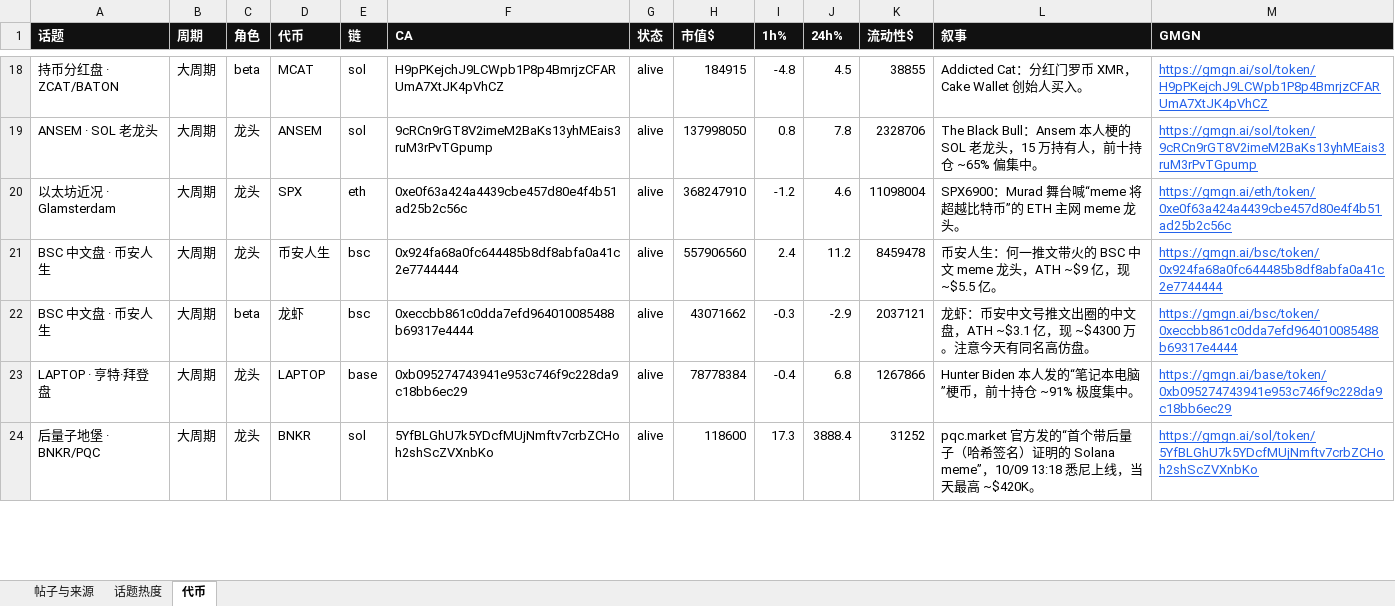
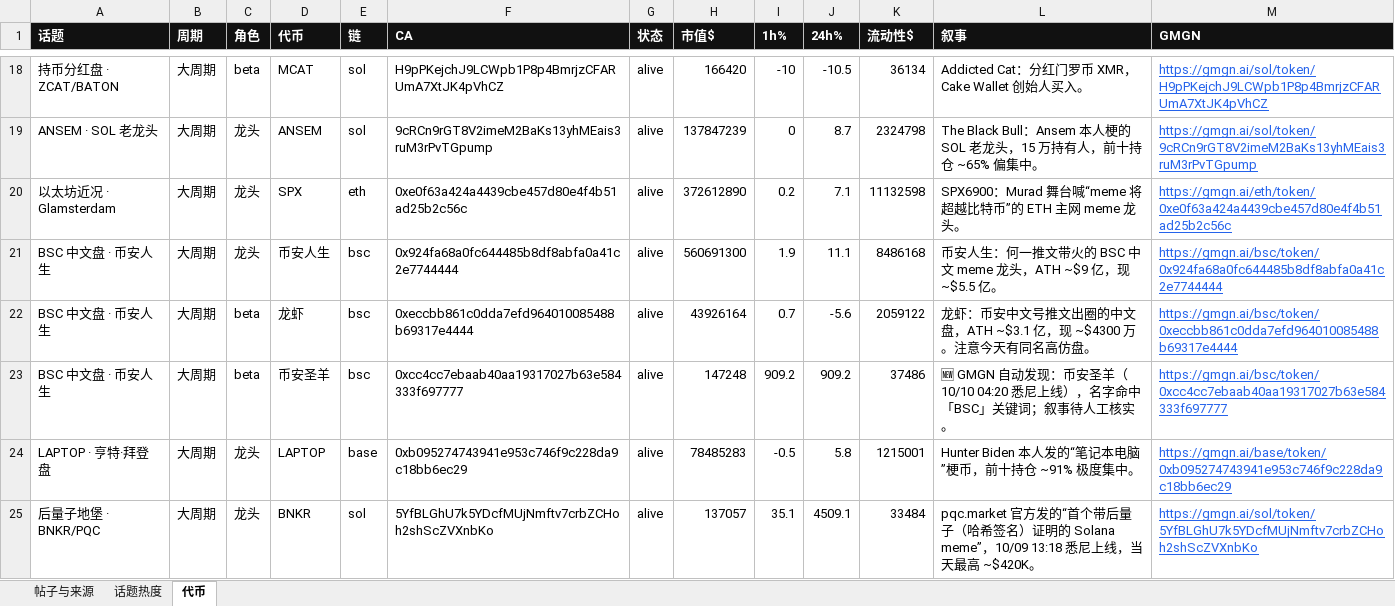
Before and after one commit to KiddyaKid/alpha-dashboard, an Excel workbook: posts.xlsx, sheet 代币, drawn as a sheet; only a part is shown, gaps mark what is left out; values as stored, in another font and other column widths than the file's, no borders; addresses are those after the commit; the diff covers the shown part only; the diff names each change by its address in the sheet, - before the commit and + after, or states it on an @@ line.

Commit message:
tokens 10/10 05:12

```diff
--- a/posts.xlsx (sheet 代币)
+++ b/posts.xlsx (sheet 代币)
-H18 (市值$): 184915
+H18 (市值$): 166420
-I18 (1h%): -4.8
+I18 (1h%): -10
-J18 (24h%): 4.5
+J18 (24h%): -10.5
-K18 (流动性$): 38855
+K18 (流动性$): 36134
-H19 (市值$): 137998050
+H19 (市值$): 137847239
-I19 (1h%): 0.8
+I19 (1h%): 0
-J19 (24h%): 7.8
+J19 (24h%): 8.7
-K19 (流动性$): 2328706
+K19 (流动性$): 2324798
-H20 (市值$): 368247910
+H20 (市值$): 372612890
-I20 (1h%): -1.2
+I20 (1h%): 0.2
-J20 (24h%): 4.6
+J20 (24h%): 7.1
-K20 (流动性$): 11098004
+K20 (流动性$): 11132598
-H21 (市值$): 557906560
+H21 (市值$): 560691300
-I21 (1h%): 2.4
+I21 (1h%): 1.9
-J21 (24h%): 11.2
+J21 (24h%): 11.1
-K21 (流动性$): 8459478
+K21 (流动性$): 8486168
-H22 (市值$): 43071662
+H22 (市值$): 43926164
-I22 (1h%): -0.3
+I22 (1h%): 0.7
-J22 (24h%): -2.9
+J22 (24h%): -5.6
-K22 (流动性$): 2037121
+K22 (流动性$): 2059122
+row 23: BSC 中文盘 · 币安人生 | 大周期 | beta | 币安圣羊 | bsc | 0xcc4cc7ebaab40aa19317027b63e584333f697777 | alive | 147248 | 909.2 | 909.2 | 37486 | 🆕 GMGN 自动发现：币安圣羊（10/10 04:20 悉尼上线），名字命中「BSC」关键词；叙事待人工核实。 | https://gmgn.ai/bsc/token/0xcc4cc7ebaab40aa19317027b63e584333f697777
-H24 (市值$): 78778384
+H24 (市值$): 78485283
-I24 (1h%): -0.4
+I24 (1h%): -0.5
-J24 (24h%): 6.8
+J24 (24h%): 5.8
-K24 (流动性$): 1267866
+K24 (流动性$): 1215001
-H25 (市值$): 118600
+H25 (市值$): 137057
-I25 (1h%): 17.3
+I25 (1h%): 35.1
-J25 (24h%): 3888.4
+J25 (24h%): 4509.1
-K25 (流动性$): 31252
+K25 (流动性$): 33484
```
Also changed, not shown: 71 edited cells elsewhere in this sheet, 2 other files.
